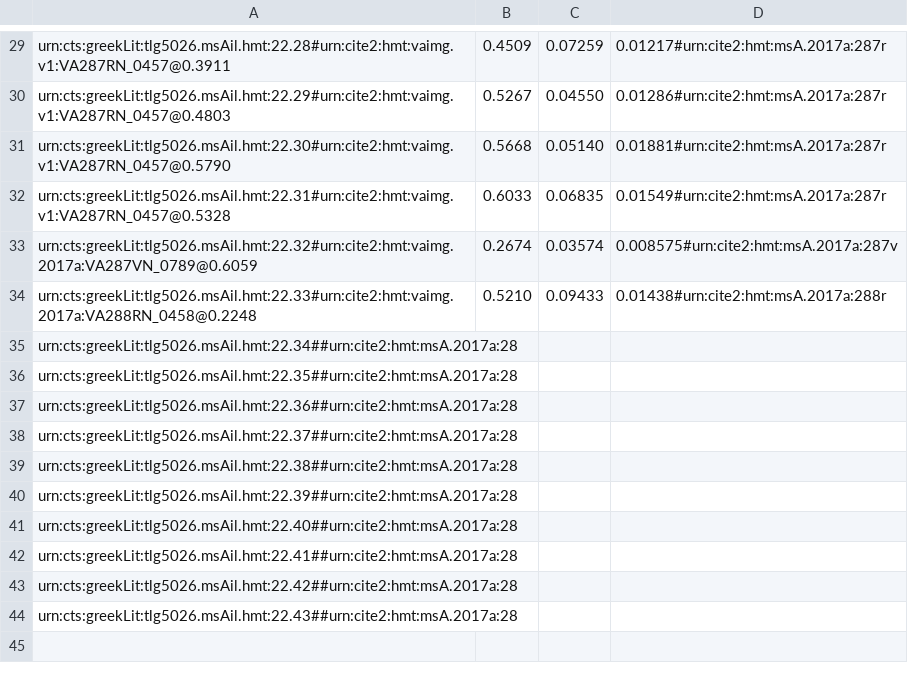
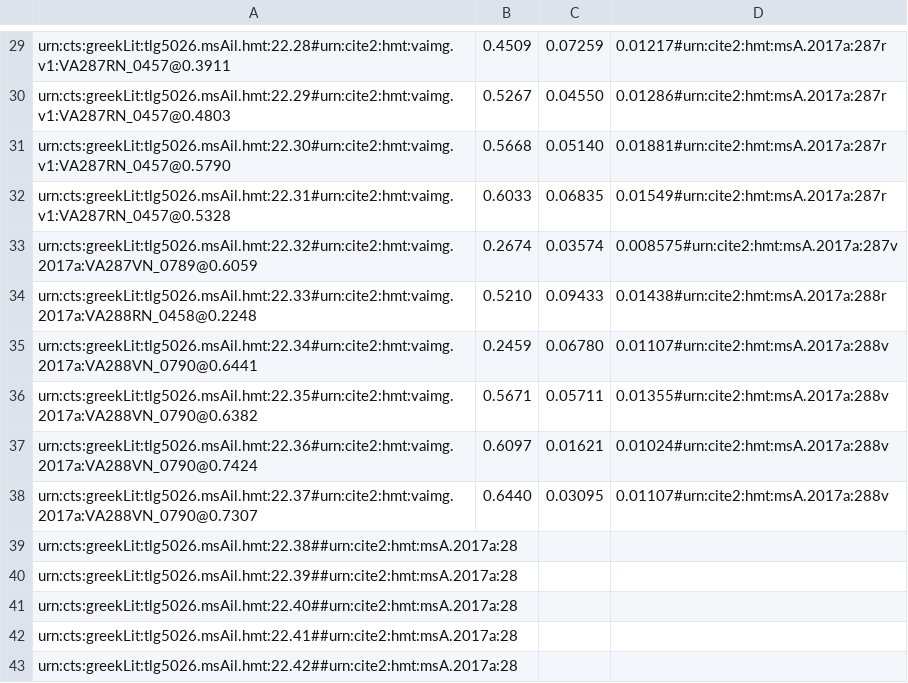
Before and after one commit to hmteditors/closed-hmt-22, a CSV file: dse-models/venA-interlinear.csv, drawn as a sheet; only a part is shown, gaps mark what is left out; the shorter side is filled out with more unchanged rows.

```diff
--- a/dse-models/venA-interlinear.csv
+++ b/dse-models/venA-interlinear.csv
@@ -34,6 +34,6 @@ urn:cts:greekLit:tlg5026.msAil.hmt:22.32#urn:cite2:hmt:vaimg.2017a:VA287VN_0789@
 urn:cts:greekLit:tlg5026.msAil.hmt:22.33#urn:cite2:hmt:vaimg.2017a:VA288RN_0458@0.2248,0.5210,0.09433,0.01438#urn:cite2:hmt:msA.2017a:288r
-urn:cts:greekLit:tlg5026.msAil.hmt:22.34##urn:cite2:hmt:msA.2017a:28
-urn:cts:greekLit:tlg5026.msAil.hmt:22.35##urn:cite2:hmt:msA.2017a:28
-urn:cts:greekLit:tlg5026.msAil.hmt:22.36##urn:cite2:hmt:msA.2017a:28
-urn:cts:greekLit:tlg5026.msAil.hmt:22.37##urn:cite2:hmt:msA.2017a:28
+urn:cts:greekLit:tlg5026.msAil.hmt:22.34#urn:cite2:hmt:vaimg.2017a:VA288VN_0790@0.6441,0.2459,0.06780,0.01107#urn:cite2:hmt:msA.2017a:288v
+urn:cts:greekLit:tlg5026.msAil.hmt:22.35#urn:cite2:hmt:vaimg.2017a:VA288VN_0790@0.6382,0.5671,0.05711,0.01355#urn:cite2:hmt:msA.2017a:288v
+urn:cts:greekLit:tlg5026.msAil.hmt:22.36#urn:cite2:hmt:vaimg.2017a:VA288VN_0790@0.7424,0.6097,0.01621,0.01024#urn:cite2:hmt:msA.2017a:288v
+urn:cts:greekLit:tlg5026.msAil.hmt:22.37#urn:cite2:hmt:vaimg.2017a:VA288VN_0790@0.7307,0.6440,0.03095,0.01107#urn:cite2:hmt:msA.2017a:288v
 urn:cts:greekLit:tlg5026.msAil.hmt:22.38##urn:cite2:hmt:msA.2017a:28
```
Also changed, not shown: dse-models/venA-interior.csv, dse-models/venA-intermarginal.csv, 2 other files.
